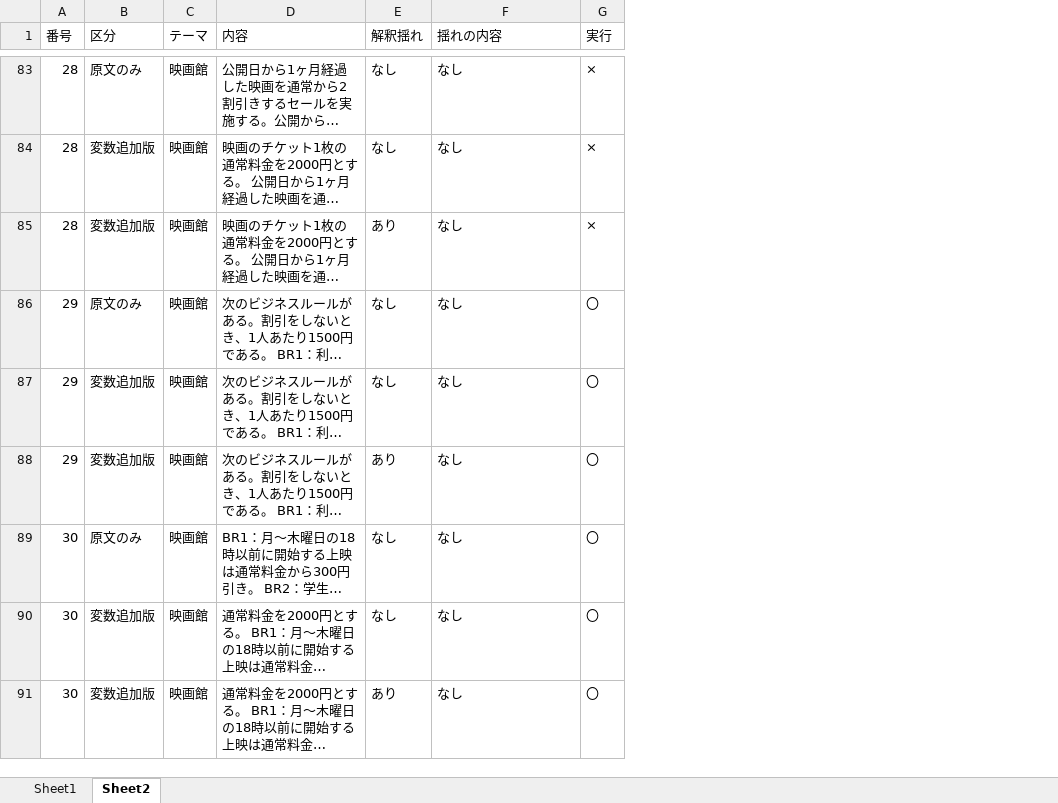
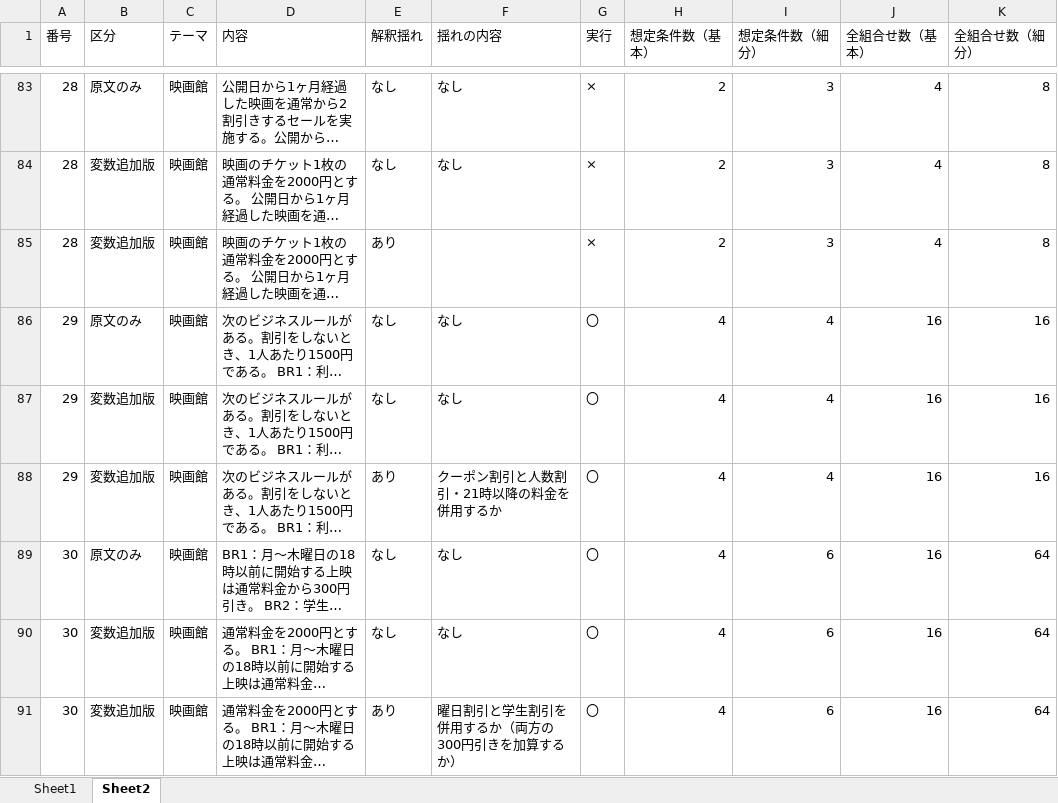
Before and after one commit to yousuke43/research_tool, an Excel workbook: data/ビジネスルール記述まとめ.xlsx, sheet Sheet2, drawn as a sheet; only a part is shown, gaps mark what is left out; long unchanged cells end in …; values as stored, in another font and other column widths than the file's, no cell formats; the diff covers the shown part only; the diff names each change by its address in the sheet, - before the commit and + after, or states it on an @@ line.

```diff
--- a/data/ビジネスルール記述まとめ.xlsx (sheet Sheet2)
+++ b/data/ビジネスルール記述まとめ.xlsx (sheet Sheet2)
+column H (想定条件数（基本）), rows 83-91: 2 | 2 | 2 | 4 | 4 | 4 | 4 | 4 | 4
+column I (想定条件数（細分）), rows 83-91: 3 | 3 | 3 | 4 | 4 | 4 | 6 | 6 | 6
+column J (全組合せ数（基本）), rows 83-91: 4 | 4 | 4 | 16 | 16 | 16 | 16 | 16 | 16
+column K (全組合せ数（細分）), rows 83-91: 8 | 8 | 8 | 16 | 16 | 16 | 64 | 64 | 64
-F85 (揺れの内容): なし
+F85 (揺れの内容): (empty)
-F88 (揺れの内容): なし
+F88 (揺れの内容): クーポン割引と人数割引・21時以降の料金を併用するか
-F91 (揺れの内容): なし
+F91 (揺れの内容): 曜日割引と学生割引を併用するか（両方の300円引きを加算するか）
```
Also changed, not shown: 96 edited cells elsewhere in this sheet, cell formats, 36 other files.
